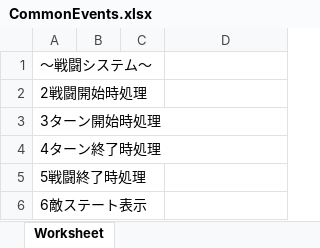
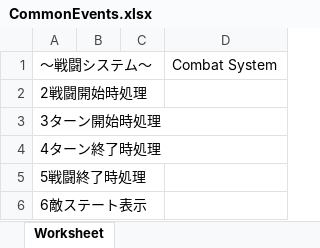
Before and after one commit to Giratena/Captured-Als-To-Romeria-Translation, an Excel workbook: data/CommonEvents.xlsx, sheet Worksheet, drawn as a sheet; only a part is shown; values as stored, in another font and other column widths than the file's, no borders; charts and pictures not drawn; the diff names each change by its address in the sheet, - before the commit and + after, or states it on an @@ line.

Commit message:
Update CommonEvents.xlsx

```diff
--- a/data/CommonEvents.xlsx (sheet Worksheet)
+++ b/data/CommonEvents.xlsx (sheet Worksheet)
-D1: (empty)
+D1: Combat System
```
Also changed, not shown: charts or pictures.
